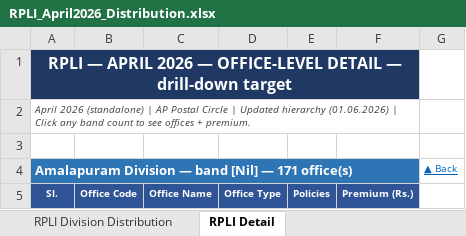
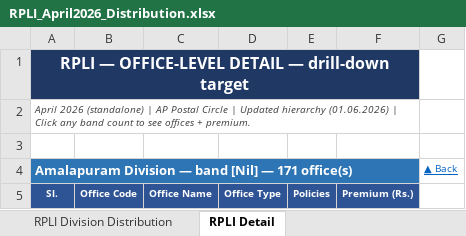
Before and after one commit to performancepapco/Division_Health_Report, an Excel workbook: uploads/june_2026/Insurance/RPLI_April2026_Distribution.xlsx, sheet RPLI Detail, drawn as a sheet; only a part is shown; values as stored, in another font and other column widths than the file's, no borders; the diff names each change by its address in the sheet, - before the commit and + after, or states it on an @@ line.

```diff
--- a/uploads/june_2026/Insurance/RPLI_April2026_Distribution.xlsx (sheet RPLI Detail)
+++ b/uploads/june_2026/Insurance/RPLI_April2026_Distribution.xlsx (sheet RPLI Detail)
-A1 (Sl.): RPLI — APRIL 2026 — OFFICE-LEVEL DETAIL…
+A1 (Sl.): RPLI — OFFICE-LEVEL DETAIL…
```
Also changed, not shown: sheet RPLI Division Distribution, uploads/june_2026/Insurance/PLI_May2026_Distribution.xlsx, uploads/june_2026/Insurance/RPLI_May2026_Distribution.xlsx, 6 other files.
